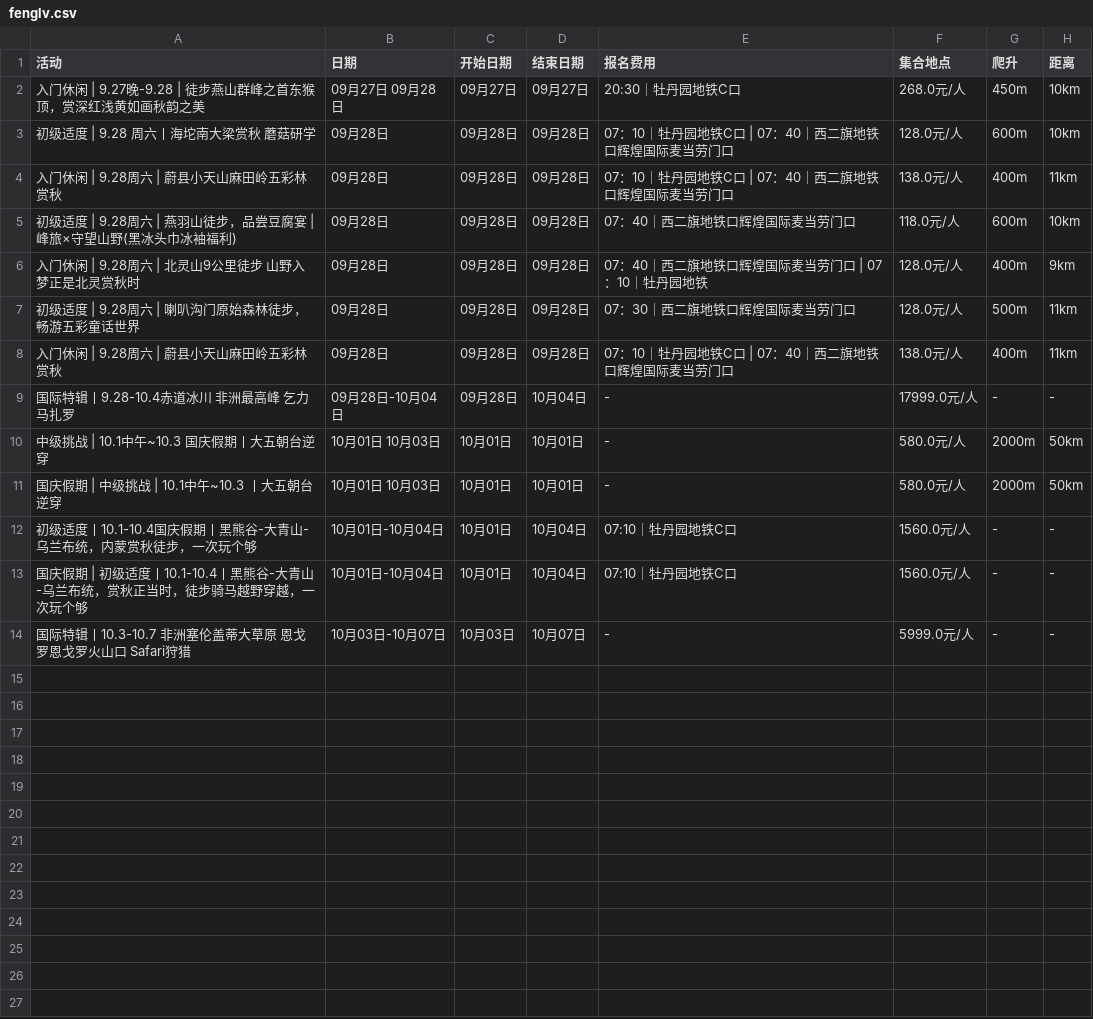
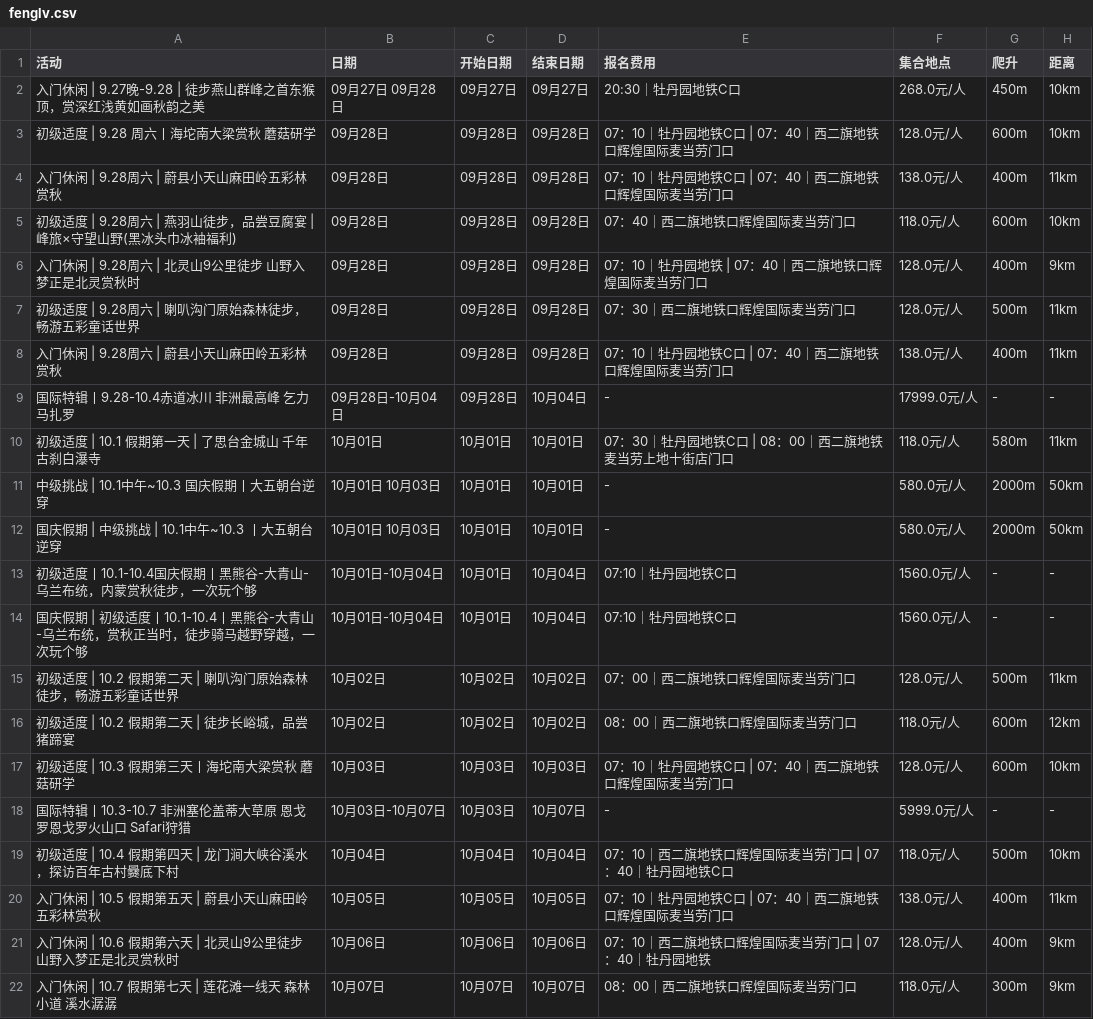
Before and after one commit to 10kshuaizhang/beijing-hiking, a CSV file: results/fenglv.csv, drawn as a sheet.

```diff
--- a/results/fenglv.csv
+++ b/results/fenglv.csv
@@ -5,3 +5,3 @@
 初级适度 |  9.28周六 |  燕羽山徒步，品尝豆腐宴 | 峰旅×守望山野(黑冰头巾冰袖福利),09月28日,09月28日,09月28日,07：40｜西二旗地铁口辉煌国际麦当劳门口,118.0元/人,600m,10km
-入门休闲 | 9.28周六  | 北灵山9公里徒步 山野入梦正是北灵赏秋时,09月28日,09月28日,09月28日,07：40｜西二旗地铁口辉煌国际麦当劳门口 | 07：10｜牡丹园地铁,128.0元/人,400m,9km
+入门休闲 | 9.28周六  | 北灵山9公里徒步 山野入梦正是北灵赏秋时,09月28日,09月28日,09月28日,07：10｜牡丹园地铁 | 07：40｜西二旗地铁口辉煌国际麦当劳门口,128.0元/人,400m,9km
 初级适度 |  9.28周六 | 喇叭沟门原始森林徒步，畅游五彩童话世界,09月28日,09月28日,09月28日,07：30｜西二旗地铁口辉煌国际麦当劳门口,128.0元/人,500m,11km
@@ -9,2 +9,3 @@
 国际特辑丨9.28-10.4赤道冰川 非洲最高峰 乞力马扎罗,09月28日-10月04日,09月28日,10月04日,-,17999.0元/人,-,-
+初级适度 | 10.1 假期第一天 | 了思台金城山 千年古刹白瀑寺,10月01日,10月01日,10月01日,07：30｜牡丹园地铁C口 | 08：00｜西二旗地铁麦当劳上地十街店门口,118.0元/人,580m,11km
 中级挑战 | 10.1中午~10.3  国庆假期丨大五朝台逆穿,10月01日 10月03日,10月01日,10月01日,-,580.0元/人,2000m,50km
@@ -13,2 +14,9 @@
 国庆假期 | 初级适度丨10.1-10.4丨黑熊谷-大青山-乌兰布统，赏秋正当时，徒步骑马越野穿越，一次玩个够,10月01日-10月04日,10月01日,10月04日,07:10｜牡丹园地铁C口,1560.0元/人,-,-
+初级适度 |  10.2 假期第二天 | 喇叭沟门原始森林徒步，畅游五彩童话世界,10月02日,10月02日,10月02日,07：00｜西二旗地铁口辉煌国际麦当劳门口,128.0元/人,500m,11km
+初级适度 |  10.2 假期第二天 | 徒步长峪城，品尝猪蹄宴,10月02日,10月02日,10月02日,08：00｜西二旗地铁口辉煌国际麦当劳门口,118.0元/人,600m,12km
+初级适度 | 10.3 假期第三天丨海坨南大梁赏秋 蘑菇研学,10月03日,10月03日,10月03日,07：10｜牡丹园地铁C口 | 07：40｜西二旗地铁口辉煌国际麦当劳门口,128.0元/人,600m,10km
 国际特辑丨10.3-10.7 非洲塞伦盖蒂大草原 恩戈罗恩戈罗火山口 Safari狩猎,10月03日-10月07日,10月03日,10月07日,-,5999.0元/人,-,-
+初级适度 | 10.4 假期第四天 | 龙门涧大峡谷溪水，探访百年古村爨底下村,10月04日,10月04日,10月04日,07：10｜西二旗地铁口辉煌国际麦当劳门口 | 07：40｜牡丹园地铁C口,118.0元/人,500m,10km
+入门休闲 | 10.5 假期第五天 | 蔚县小天山麻田岭五彩林赏秋,10月05日,10月05日,10月05日,07：10｜牡丹园地铁C口 | 07：40｜西二旗地铁口辉煌国际麦当劳门口,138.0元/人,400m,11km
+入门休闲 | 10.6 假期第六天  | 北灵山9公里徒步 山野入梦正是北灵赏秋时,10月06日,10月06日,10月06日,07：10｜西二旗地铁口辉煌国际麦当劳门口 | 07：40｜牡丹园地铁,128.0元/人,400m,9km
+入门休闲 | 10.7 假期第七天 | 莲花滩一线天 森林小道 溪水潺潺,10月07日,10月07日,10月07日,08：00｜西二旗地铁口辉煌国际麦当劳门口,118.0元/人,300m,9km
```
Also changed, not shown: results/ep.csv, results/qianxi.csv, 10 other files.
